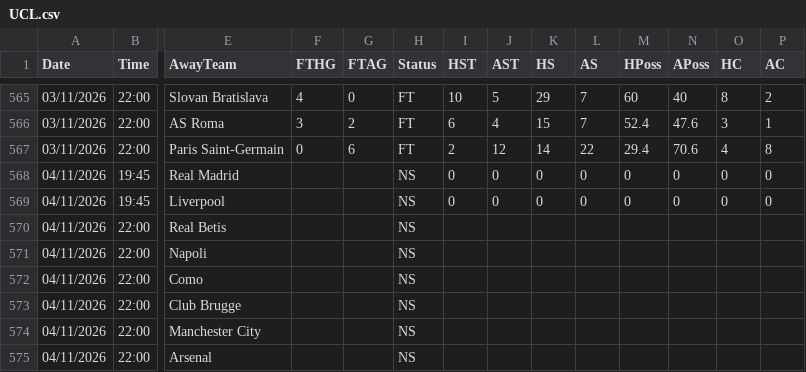
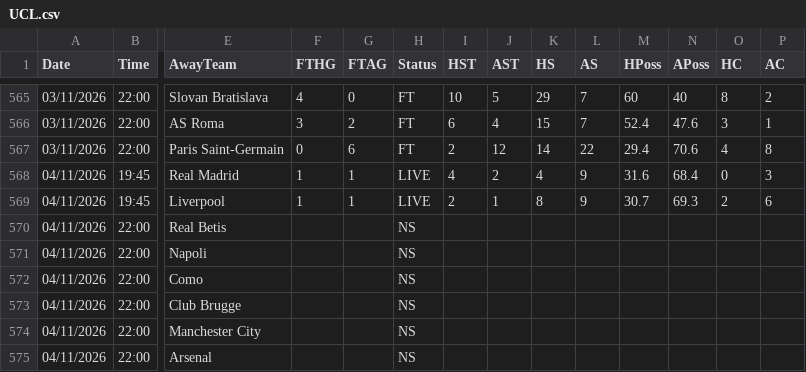
Before and after one commit to yorsbedoya-ui/pizarra-de-pronosticos, a CSV file: data/europa/UCL.csv, drawn as a sheet; only a part is shown, gaps mark what is left out; the diff names each change by its address in the sheet, - before the commit and + after, or states it on an @@ line.

Commit message:
Europa 2026-11-04T18:42

```diff
--- a/data/europa/UCL.csv
+++ b/data/europa/UCL.csv
-F568:F569 (FTHG): (empty)
+F568:F569 (FTHG): 1
-G568:G569 (FTAG): (empty)
+G568:G569 (FTAG): 1
-H568:H569 (Status): NS
+H568:H569 (Status): LIVE
-I568 (HST): 0
+I568 (HST): 4
-J568 (AST): 0
+J568 (AST): 2
-K568 (HS): 0
+K568 (HS): 4
-L568:L569 (AS): 0
+L568:L569 (AS): 9
-M568 (HPoss): 0
+M568 (HPoss): 31.6
-N568 (APoss): 0
+N568 (APoss): 68.4
-P568 (AC): 0
+P568 (AC): 3
-I569 (HST): 0
+I569 (HST): 2
-J569 (AST): 0
+J569 (AST): 1
-K569 (HS): 0
+K569 (HS): 8
-M569 (HPoss): 0
+M569 (HPoss): 30.7
-N569 (APoss): 0
+N569 (APoss): 69.3
-O569 (HC): 0
+O569 (HC): 2
-P569 (AC): 0
+P569 (AC): 6
```
